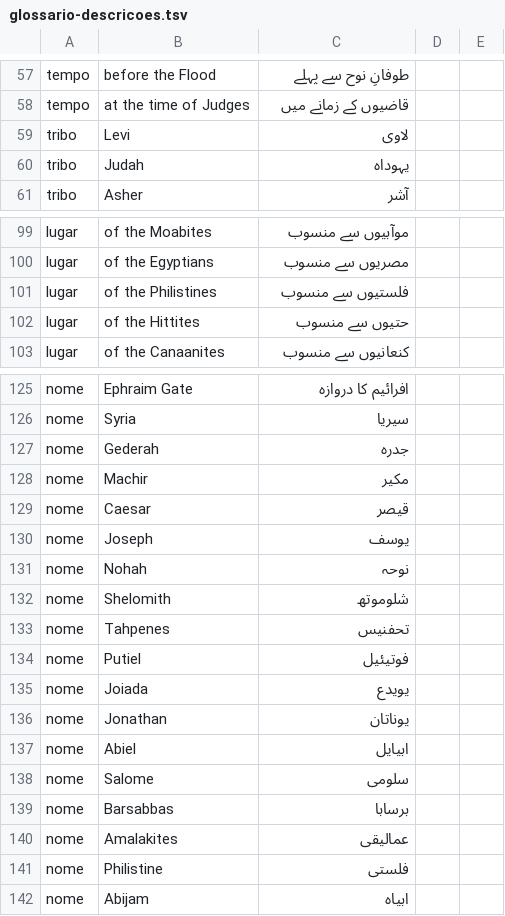
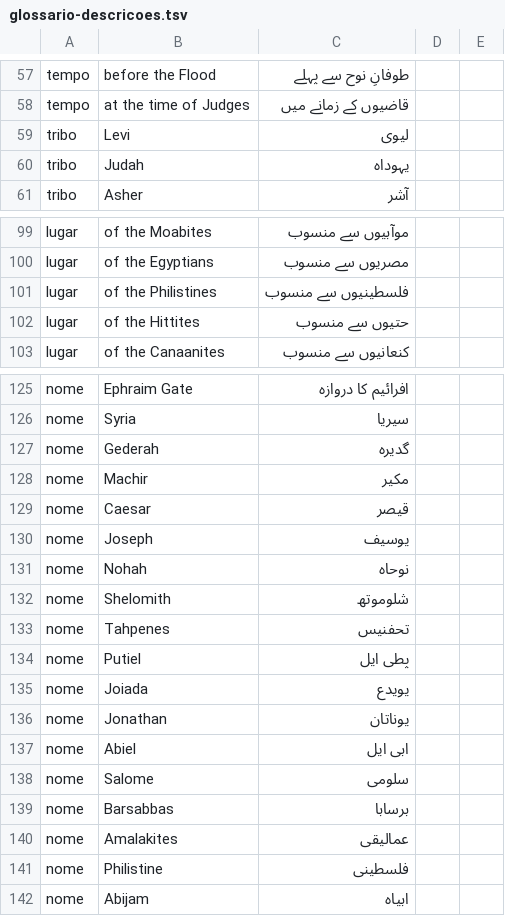
Before and after one commit to alvarosw/sensus, a TSV file: pipeline/ingest/corrections/ur/glossario-descricoes.tsv, drawn as a sheet; only a part is shown, gaps mark what is left out.

```diff
--- a/pipeline/ingest/corrections/ur/glossario-descricoes.tsv
+++ b/pipeline/ingest/corrections/ur/glossario-descricoes.tsv
@@ -58,3 +58,3 @@ tempo	before the Flood	طوفانِ نوح سے پہلے
 tempo	at the time of Judges	قاضیوں کے زمانے میں		
-tribo	Levi	لاوی		
+tribo	Levi	لیوی		
 tribo	Judah	یہوداہ		
@@ -100,3 +100,3 @@ lugar	of the Moabites	موآبیوں سے منسوب
 lugar	of the Egyptians	مصریوں سے منسوب		
-lugar	of the Philistines	فلستیوں سے منسوب		
+lugar	of the Philistines	فلسطینیوں سے منسوب		
 lugar	of the Hittites	حتیوں سے منسوب		
@@ -126,13 +126,13 @@ nome	Ephraim Gate	افرائیم کا دروازہ
 nome	Syria	سیریا		
-nome	Gederah	جدرہ		
+nome	Gederah	گدیرہ		
 nome	Machir	مکیر		
 nome	Caesar	قیصر		
-nome	Joseph	یوسف		
-nome	Nohah	نوحہ		
+nome	Joseph	یوسیف		
+nome	Nohah	نوحاہ		
 nome	Shelomith	شلوموتھ		
 nome	Tahpenes	تحفنیس		
-nome	Putiel	فوتیئیل		
+nome	Putiel	پطی ایل		
 nome	Joiada	یویدع		
 nome	Jonathan	یوناتان		
-nome	Abiel	ابیایل		
+nome	Abiel	ابی ایل		
 nome	Salome	سلومی		
@@ -140,3 +140,3 @@ nome	Barsabbas	برسابا
 nome	Amalakites	عمالیقی		
-nome	Philistine	فلستی		
+nome	Philistine	فلسطینی		
 nome	Abijam	ابیاہ		
```
Also changed, not shown: pipeline/ingest/corrections/ur/gramatica-descricoes.tsv, pipeline/ingest/corrections/ur/nomes-manuais.tsv, 3 other files.
